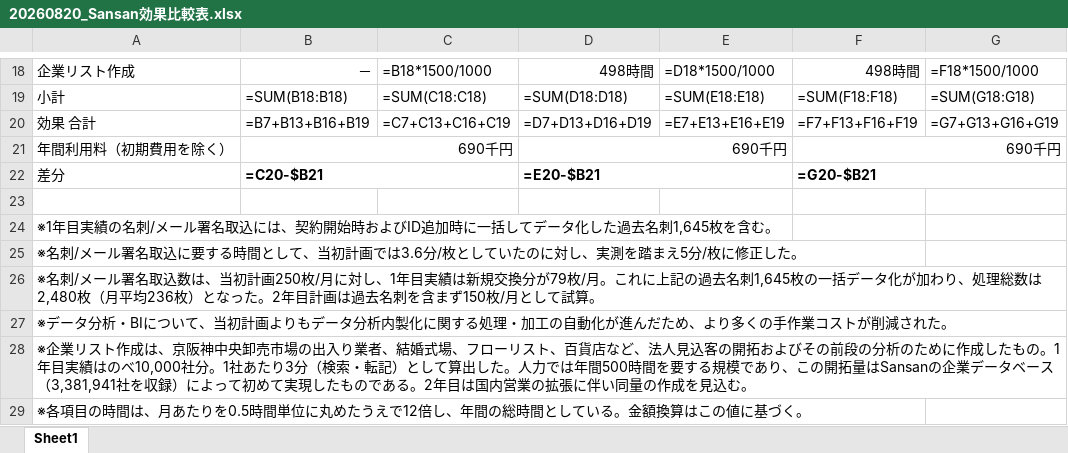
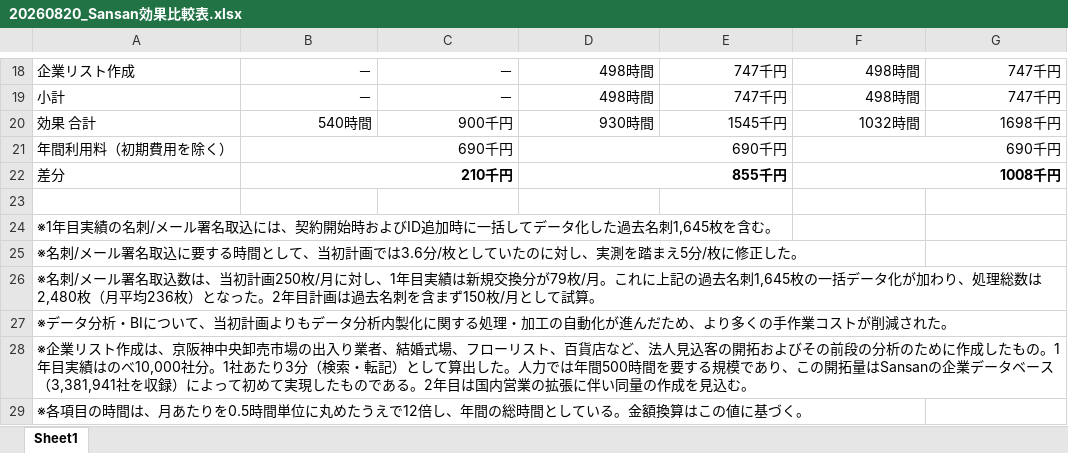
Before and after one commit to RTakayama1293/snj-knowledge, an Excel workbook: _inbox/20260820_Sansan効果比較表.xlsx, sheet Sheet1, drawn as a sheet; only a part is shown, gaps mark what is left out; values as stored, in another font and other column widths than the file's, no borders; formulas without a stored value are shown as written; removed rows and columns are numbered as before the commit, all else as after; the diff covers the shown part only; the diff names each change by its address in the sheet, - before the commit and + after, or states it on an @@ line.

```diff
--- a/_inbox/20260820_Sansan効果比較表.xlsx (sheet Sheet1)
+++ b/_inbox/20260820_Sansan効果比較表.xlsx (sheet Sheet1)
-C18: =B18*1500/1000
+C18: －
-E18: =D18*1500/1000
+E18: 747千円
-G18: =F18*1500/1000
+G18: 747千円
-row 19: 小計 | =SUM(B18:B18) | =SUM(C18:C18) | =SUM(D18:D18) | =SUM(E18:E18) | =SUM(F18:F18) | =SUM(G18:G18)
-row 20: 効果 合計 | =B7+B13+B16+B19 | =C7+C13+C16+C19 | =D7+D13+D16+D19 | =E7+E13+E16+E19 | =F7+F13+F16+F19 | =G7+G13+G16+G19
+row 19: 小計 | － | － | 498時間 | 747千円 | 498時間 | 747千円
+row 20: 効果 合計 | 540時間 | 900千円 | 930時間 | 1545千円 | 1032時間 | 1698千円
-row 22: 差分 | =C20-$B21 |  | =E20-$B21 |  | =G20-$B21
+row 22: 差分 | 210千円 |  | 855千円 |  | 1008千円
```
Also changed, not shown: 3 added rows, 3 removed rows, 21 edited cells and cell formats elsewhere in this sheet.
